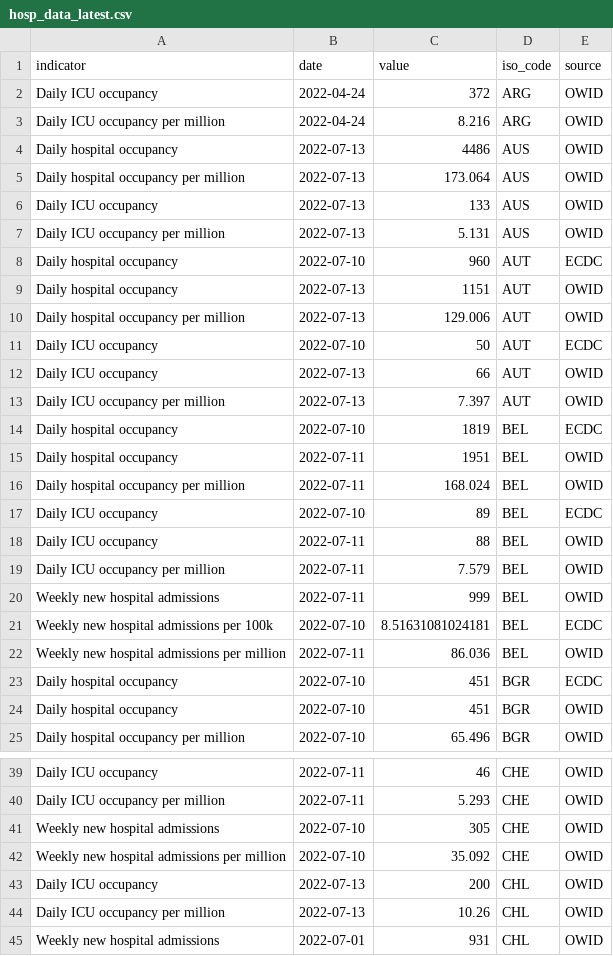
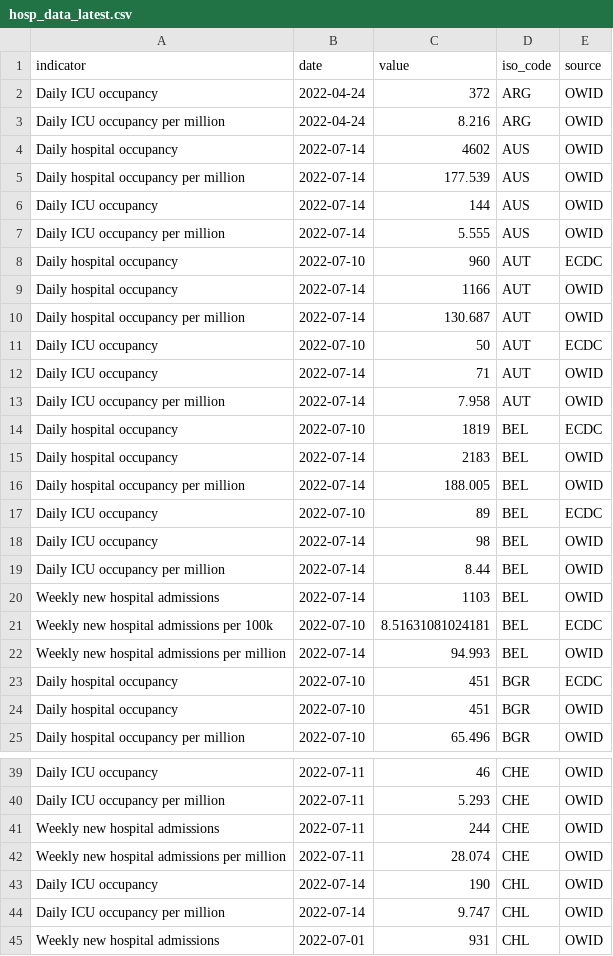
Before and after one commit to kimkimroll/ITF_Power_BI, a CSV file: itf_dashboard/output/hosp_data_latest.csv, drawn as a sheet; only a part is shown, gaps mark what is left out; the diff covers the shown part only.

```diff
--- a/itf_dashboard/output/hosp_data_latest.csv
+++ b/itf_dashboard/output/hosp_data_latest.csv
@@ -3,21 +3,21 @@ Daily ICU occupancy,2022-04-24,372,ARG,OWID
 Daily ICU occupancy per million,2022-04-24,8.216,ARG,OWID
-Daily hospital occupancy,2022-07-13,4486,AUS,OWID
-Daily hospital occupancy per million,2022-07-13,173.064,AUS,OWID
-Daily ICU occupancy,2022-07-13,133,AUS,OWID
-Daily ICU occupancy per million,2022-07-13,5.131,AUS,OWID
+Daily hospital occupancy,2022-07-14,4602,AUS,OWID
+Daily hospital occupancy per million,2022-07-14,177.539,AUS,OWID
+Daily ICU occupancy,2022-07-14,144,AUS,OWID
+Daily ICU occupancy per million,2022-07-14,5.555,AUS,OWID
 Daily hospital occupancy,2022-07-10,960,AUT,ECDC
-Daily hospital occupancy,2022-07-13,1151,AUT,OWID
-Daily hospital occupancy per million,2022-07-13,129.006,AUT,OWID
+Daily hospital occupancy,2022-07-14,1166,AUT,OWID
+Daily hospital occupancy per million,2022-07-14,130.687,AUT,OWID
 Daily ICU occupancy,2022-07-10,50,AUT,ECDC
-Daily ICU occupancy,2022-07-13,66,AUT,OWID
-Daily ICU occupancy per million,2022-07-13,7.397,AUT,OWID
+Daily ICU occupancy,2022-07-14,71,AUT,OWID
+Daily ICU occupancy per million,2022-07-14,7.958,AUT,OWID
 Daily hospital occupancy,2022-07-10,1819,BEL,ECDC
-Daily hospital occupancy,2022-07-11,1951,BEL,OWID
-Daily hospital occupancy per million,2022-07-11,168.024,BEL,OWID
+Daily hospital occupancy,2022-07-14,2183,BEL,OWID
+Daily hospital occupancy per million,2022-07-14,188.005,BEL,OWID
 Daily ICU occupancy,2022-07-10,89,BEL,ECDC
-Daily ICU occupancy,2022-07-11,88,BEL,OWID
-Daily ICU occupancy per million,2022-07-11,7.579,BEL,OWID
-Weekly new hospital admissions,2022-07-11,999,BEL,OWID
+Daily ICU occupancy,2022-07-14,98,BEL,OWID
+Daily ICU occupancy per million,2022-07-14,8.44,BEL,OWID
+Weekly new hospital admissions,2022-07-14,1103,BEL,OWID
 Weekly new hospital admissions per 100k,2022-07-10,8.51631081024181,BEL,ECDC
-Weekly new hospital admissions per million,2022-07-11,86.036,BEL,OWID
+Weekly new hospital admissions per million,2022-07-14,94.993,BEL,OWID
 Daily hospital occupancy,2022-07-10,451,BGR,ECDC
@@ -40,6 +40,6 @@ Daily ICU occupancy,2022-07-11,46,CHE,OWID
 Daily ICU occupancy per million,2022-07-11,5.293,CHE,OWID
-Weekly new hospital admissions,2022-07-10,305,CHE,OWID
-Weekly new hospital admissions per million,2022-07-10,35.092,CHE,OWID
-Daily ICU occupancy,2022-07-13,200,CHL,OWID
-Daily ICU occupancy per million,2022-07-13,10.26,CHL,OWID
+Weekly new hospital admissions,2022-07-11,244,CHE,OWID
+Weekly new hospital admissions per million,2022-07-11,28.074,CHE,OWID
+Daily ICU occupancy,2022-07-14,190,CHL,OWID
+Daily ICU occupancy per million,2022-07-14,9.747,CHL,OWID
 Weekly new hospital admissions,2022-07-01,931,CHL,OWID
```
Also changed, not shown: 100 edited cells elsewhere in this file, itf_dashboard/output/preferred_testpos7.csv, itf_dashboard/output/preferred_tests14.csv, 2 other files.
